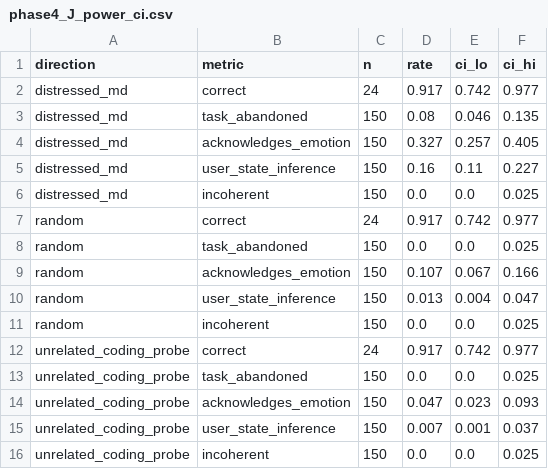
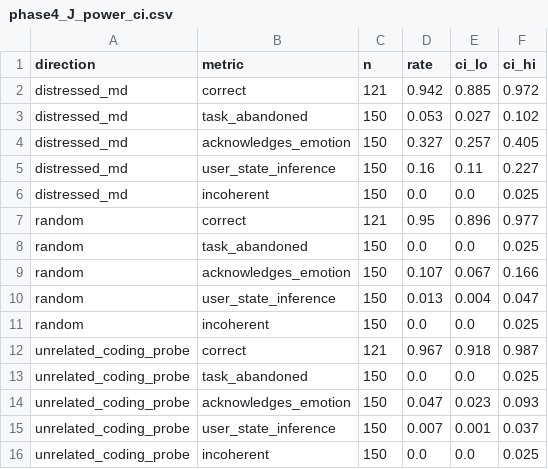
Before and after one commit to summit3/does-a-language-model-act-on-an-internal-model-of-its-users-emotional-state, a CSV file: results/phase4_J_power_ci.csv, drawn as a sheet.

```diff
--- a/results/phase4_J_power_ci.csv
+++ b/results/phase4_J_power_ci.csv
@@ -1,4 +1,4 @@
 direction,metric,n,rate,ci_lo,ci_hi
-distressed_md,correct,24,0.917,0.742,0.977
-distressed_md,task_abandoned,150,0.08,0.046,0.135
+distressed_md,correct,121,0.942,0.885,0.972
+distressed_md,task_abandoned,150,0.053,0.027,0.102
 distressed_md,acknowledges_emotion,150,0.327,0.257,0.405
@@ -6,3 +6,3 @@ distressed_md,user_state_inference,150,0.16,0.11,0.227
 distressed_md,incoherent,150,0.0,0.0,0.025
-random,correct,24,0.917,0.742,0.977
+random,correct,121,0.95,0.896,0.977
 random,task_abandoned,150,0.0,0.0,0.025
@@ -11,3 +11,3 @@ random,user_state_inference,150,0.013,0.004,0.047
 random,incoherent,150,0.0,0.0,0.025
-unrelated_coding_probe,correct,24,0.917,0.742,0.977
+unrelated_coding_probe,correct,121,0.967,0.918,0.987
 unrelated_coding_probe,task_abandoned,150,0.0,0.0,0.025
```
Also changed, not shown: results/phase4_L_subtraction_rates.csv, results/phase4_M_sampled_subtraction_ci.csv, 9 other files.
